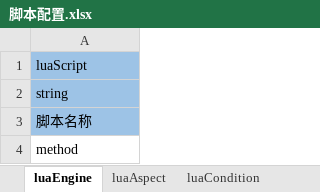
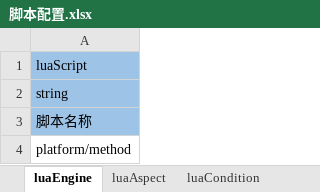
Before and after one commit to aiyou4love/resource, an Excel workbook: gameTb/client/table/脚本配置.xlsx, sheet luaEngine, drawn as a sheet; values as stored, in another font and other column widths than the file's, no borders; the diff names each change by its address in the sheet, - before the commit and + after, or states it on an @@ line.

```diff
--- a/gameTb/client/table/脚本配置.xlsx (sheet luaEngine)
+++ b/gameTb/client/table/脚本配置.xlsx (sheet luaEngine)
-A4: method
+A4: platform/method
```
